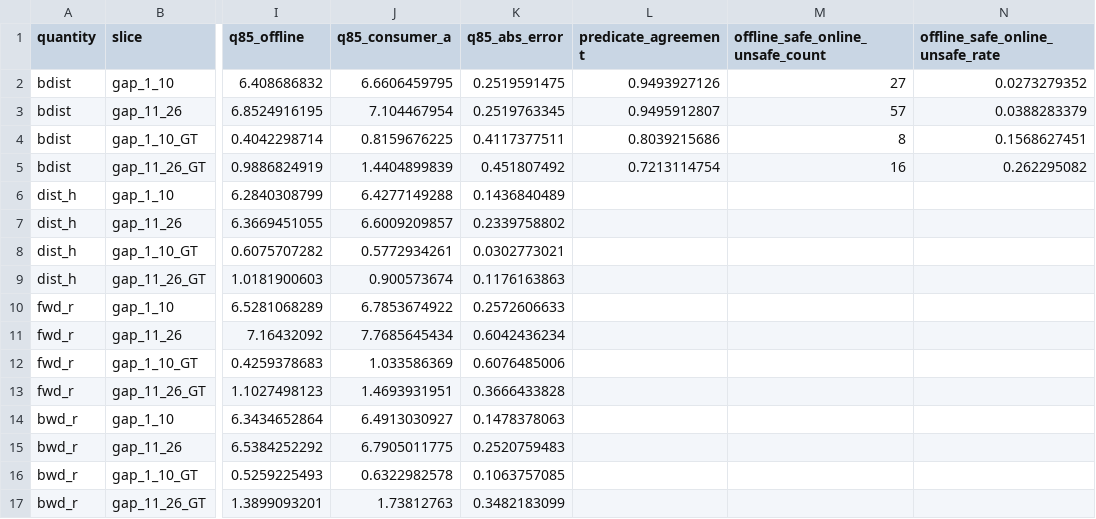
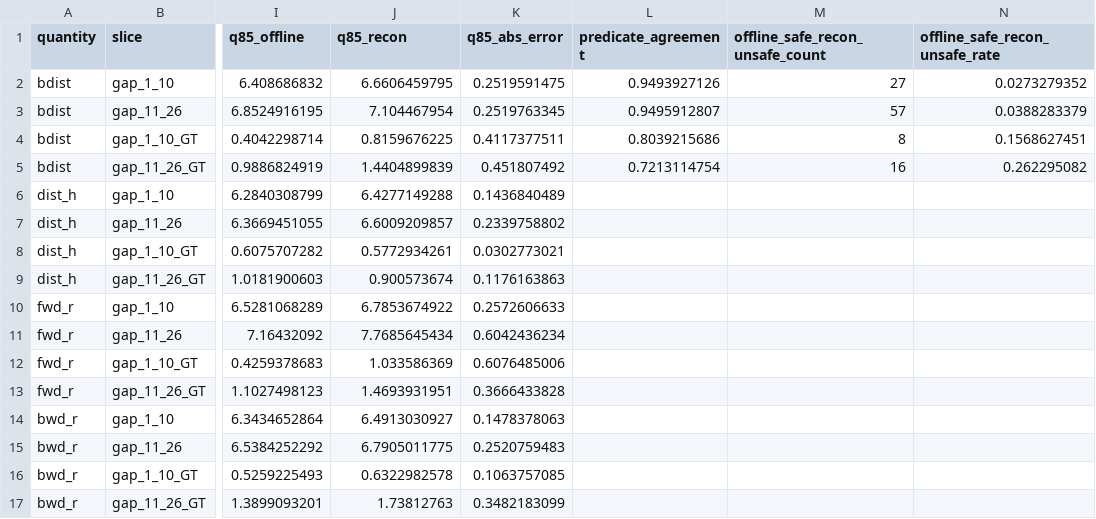
Before and after one commit to raylei50653/saccade, a CSV file: docs/modules/semantic/research/evidence/d0_bridge_estimator_fidelity_20260711/metrics_by_gap.csv, drawn as a sheet; only a part is shown, gaps mark what is left out; the diff names each change by its address in the sheet, - before the commit and + after, or states it on an @@ line.

Commit message:
fix(semantic): rename D0 reconstruction schema columns
Replace consumer_a/online field names in generated metrics with recon
so sealed tables do not imply runtime Consumer-A observation. Fix
--verify argparse help to describe pairs+substrate rebuild.

```diff
--- a/docs/modules/semantic/research/evidence/d0_bridge_estimator_fidelity_20260711/metrics_by_gap.csv
+++ b/docs/modules/semantic/research/evidence/d0_bridge_estimator_fidelity_20260711/metrics_by_gap.csv
-J1: q85_consumer_a
+J1: q85_recon
-M1: offline_safe_online_unsafe_count
+M1: offline_safe_recon_unsafe_count
-N1: offline_safe_online_unsafe_rate
+N1: offline_safe_recon_unsafe_rate
```
Also changed, not shown: docs/modules/semantic/research/evidence/d0_bridge_estimator_fidelity_20260711/metrics_by_sequence.csv, docs/modules/semantic/research/evidence/d0_bridge_estimator_fidelity_20260711/metrics_overall.csv, 10 other files.
